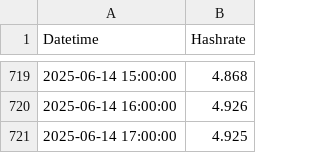
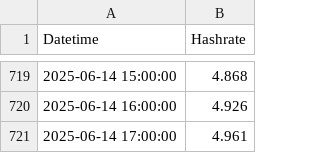
Before and after one commit to NadimGhaznavi/xmr, a CSV file: csv/hashrates/mainchain-hashrate-30days.csv, drawn as a sheet; only a part is shown, gaps mark what is left out.

```diff
--- a/csv/hashrates/mainchain-hashrate-30days.csv
+++ b/csv/hashrates/mainchain-hashrate-30days.csv
@@ -720,2 +720,2 @@ Datetime,Hashrate
 2025-06-14 16:00:00,4.926
-2025-06-14 17:00:00,4.925
+2025-06-14 17:00:00,4.961
```
Also changed, not shown: csv/hashrates/mainchain-hashrate-60days.csv, csv/hashrates/mainchain-hashrate-90days.csv, 26 other files.
